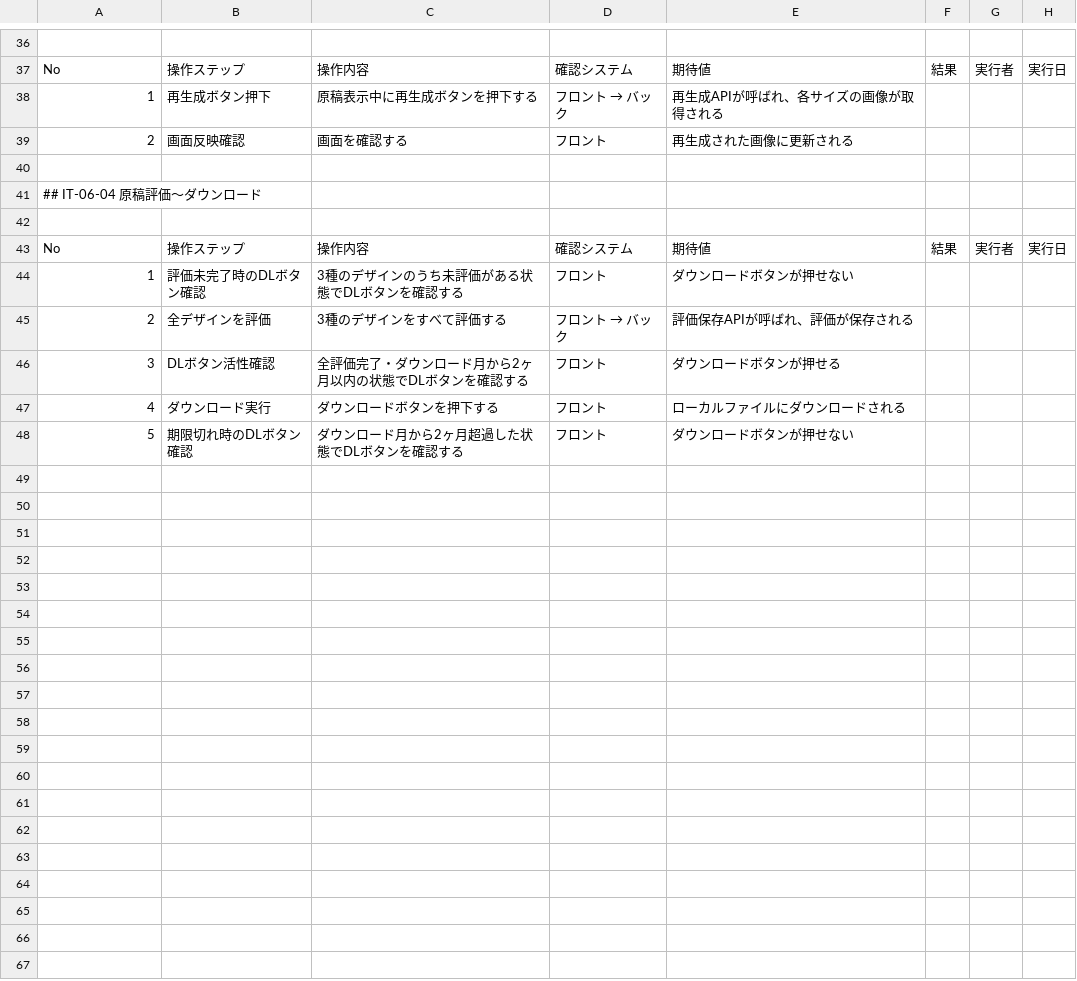
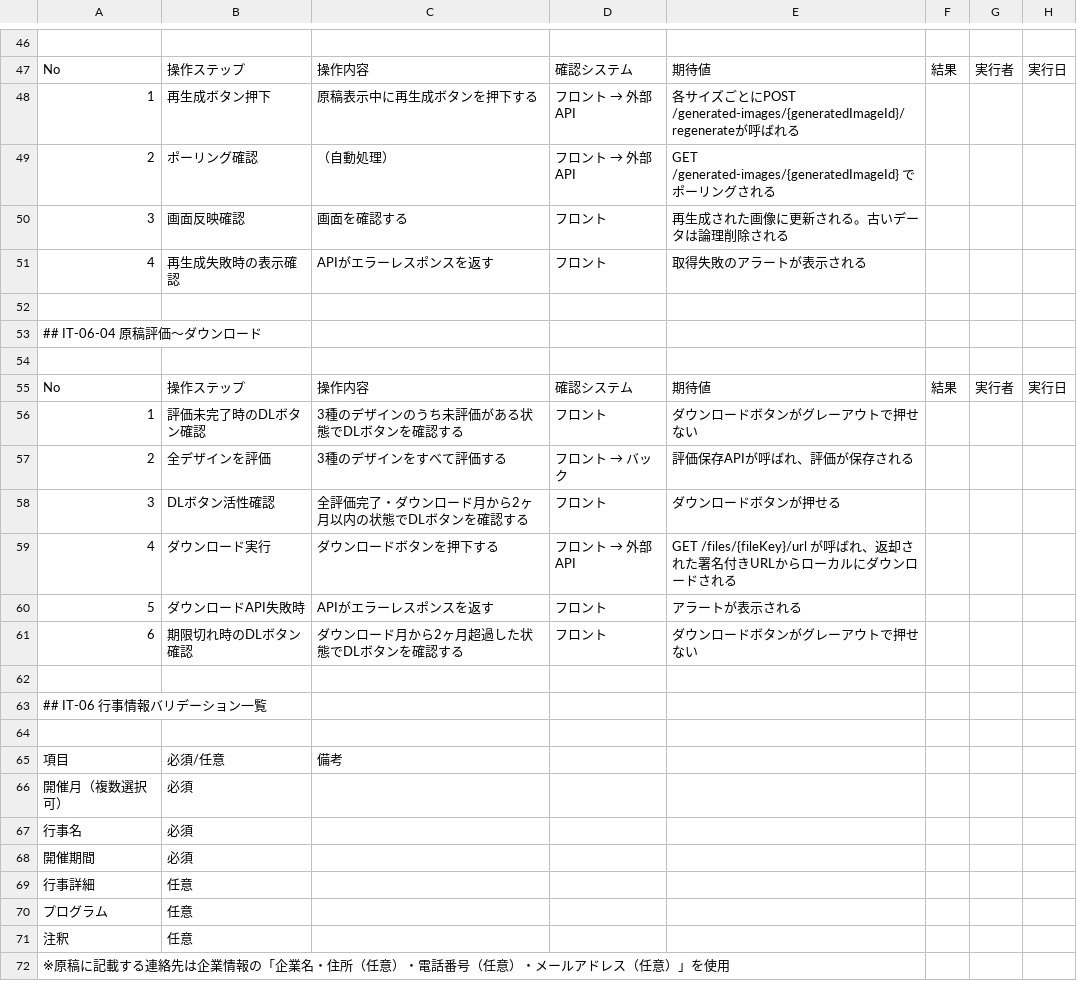
Before and after one commit to sol-111/brother-docs, a CSV file: documents/3_test/02_integration/IT-06_行事新規作成〜原稿生成〜ダウンロード.csv, drawn as a sheet; only a part is shown, gaps mark what is left out; addresses are those after the commit; the diff covers the shown part only; the diff names each change by its address in the sheet, - before the commit and + after, or states it on an @@ line.

```diff
--- a/documents/3_test/02_integration/IT-06_行事新規作成〜原稿生成〜ダウンロード.csv
+++ b/documents/3_test/02_integration/IT-06_行事新規作成〜原稿生成〜ダウンロード.csv
@@ D48: フロント → バック → フロント → 外部API @@
-E48: 再生成APIが呼ばれ、各サイズの画像が取得される
+E48: 各サイズごとにPOST /generated-images/{generatedImageId}/regenerateが呼ばれる
+row 49: 2 | ポーリング確認 | （自動処理） | フロント → 外部API | GET /generated-images/{generatedImageId} でポーリングされる
-A50: 2
+A50: 3
-E50: 再生成された画像に更新される
+E50: 再生成された画像に更新される。古いデータは論理削除される
+row 51: 4 | 再生成失敗時の表示確認 | APIがエラーレスポンスを返す | フロント | 取得失敗のアラートが表示される
-E56: ダウンロードボタンが押せない
+E56: ダウンロードボタンがグレーアウトで押せない
@@ D59: フロント → フロント → 外部API @@
-E59: ローカルファイルにダウンロードされる
+E59: GET /files/{fileKey}/url が呼ばれ、返却された署名付きURLからローカルにダウンロードされる
+row 60: 5 | ダウンロードAPI失敗時 | APIがエラーレスポンスを返す | フロント | アラートが表示される
-A61: 5
+A61: 6
-E61: ダウンロードボタンが押せない
+E61: ダウンロードボタンがグレーアウトで押せない
+row 62: (empty)
+row 63: ## IT-06 行事情報バリデーション一覧
+row 64: (empty)
+row 65: 項目 | 必須/任意 | 備考
+row 66: 開催月（複数選択可） | 必須
+row 67: 行事名 | 必須
+row 68: 開催期間 | 必須
+row 69: 行事詳細 | 任意
+row 70: プログラム | 任意
+row 71: 注釈 | 任意
+row 72: ※原稿に記載する連絡先は企業情報の「企業名・住所（任意）・電話番号（任意）・メールアドレス（任意）」を使用
```
Also changed, not shown: 16 added rows, 6 removed rows and 18 edited cells elsewhere in this file, documents/3_test/02_integration/IT-01_新規会員登録〜原稿一覧表示.csv, documents/3_test/02_integration/IT-05_企業情報登録〜行事情報初期化.csv, 3 other files.
